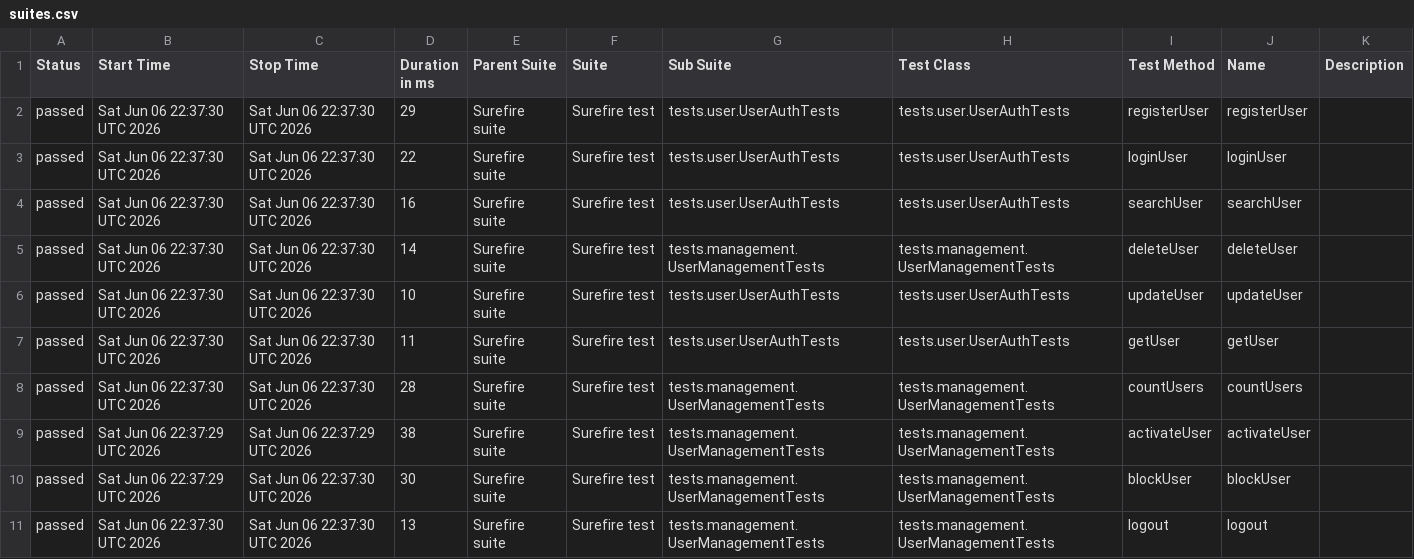
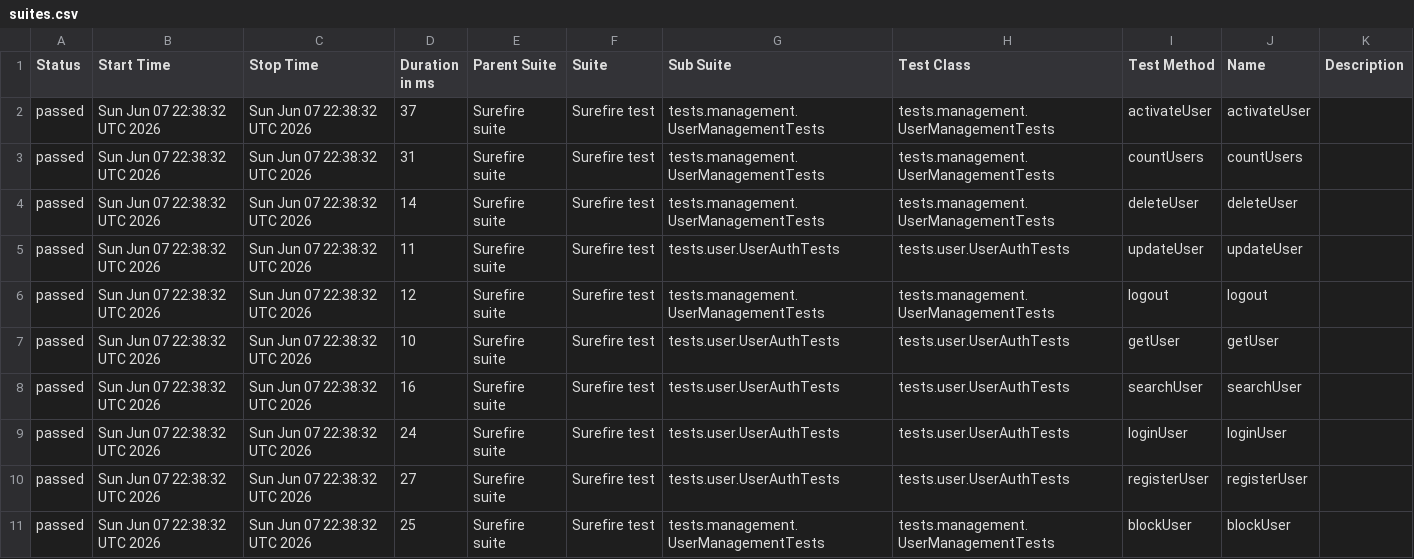
Before and after one commit to Ruturaj0861/user-restAssured, a CSV file: data/suites.csv, drawn as a sheet.

```diff
--- a/data/suites.csv
+++ b/data/suites.csv
@@ -1,11 +1,11 @@
 "Status","Start Time","Stop Time","Duration in ms","Parent Suite","Suite","Sub Suite","Test Class","Test Method","Name","Description"
-"passed","Sat Jun 06 22:37:30 UTC 2026","Sat Jun 06 22:37:30 UTC 2026","29","Surefire suite","Surefire test","tests.user.UserAuthTests","tests.user.UserAuthTests","registerUser","registerUser",""
-"passed","Sat Jun 06 22:37:30 UTC 2026","Sat Jun 06 22:37:30 UTC 2026","22","Surefire suite","Surefire test","tests.user.UserAuthTests","tests.user.UserAuthTests","loginUser","loginUser",""
-"passed","Sat Jun 06 22:37:30 UTC 2026","Sat Jun 06 22:37:30 UTC 2026","16","Surefire suite","Surefire test","tests.user.UserAuthTests","tests.user.UserAuthTests","searchUser","searchUser",""
-"passed","Sat Jun 06 22:37:30 UTC 2026","Sat Jun 06 22:37:30 UTC 2026","14","Surefire suite","Surefire test","tests.management.UserManagementTests","tests.management.UserManagementTests","deleteUser","deleteUser",""
-"passed","Sat Jun 06 22:37:30 UTC 2026","Sat Jun 06 22:37:30 UTC 2026","10","Surefire suite","Surefire test","tests.user.UserAuthTests","tests.user.UserAuthTests","updateUser","updateUser",""
-"passed","Sat Jun 06 22:37:30 UTC 2026","Sat Jun 06 22:37:30 UTC 2026","11","Surefire suite","Surefire test","tests.user.UserAuthTests","tests.user.UserAuthTests","getUser","getUser",""
-"passed","Sat Jun 06 22:37:30 UTC 2026","Sat Jun 06 22:37:30 UTC 2026","28","Surefire suite","Surefire test","tests.management.UserManagementTests","tests.management.UserManagementTests","countUsers","countUsers",""
-"passed","Sat Jun 06 22:37:29 UTC 2026","Sat Jun 06 22:37:29 UTC 2026","38","Surefire suite","Surefire test","tests.management.UserManagementTests","tests.management.UserManagementTests","activateUser","activateUser",""
-"passed","Sat Jun 06 22:37:29 UTC 2026","Sat Jun 06 22:37:30 UTC 2026","30","Surefire suite","Surefire test","tests.management.UserManagementTests","tests.management.UserManagementTests","blockUser","blockUser",""
-"passed","Sat Jun 06 22:37:30 UTC 2026","Sat Jun 06 22:37:30 UTC 2026","13","Surefire suite","Surefire test","tests.management.UserManagementTests","tests.management.UserManagementTests","logout","logout",""
+"passed","Sun Jun 07 22:38:32 UTC 2026","Sun Jun 07 22:38:32 UTC 2026","37","Surefire suite","Surefire test","tests.management.UserManagementTests","tests.management.UserManagementTests","activateUser","activateUser",""
+"passed","Sun Jun 07 22:38:32 UTC 2026","Sun Jun 07 22:38:32 UTC 2026","31","Surefire suite","Surefire test","tests.management.UserManagementTests","tests.management.UserManagementTests","countUsers","countUsers",""
+"passed","Sun Jun 07 22:38:32 UTC 2026","Sun Jun 07 22:38:32 UTC 2026","14","Surefire suite","Surefire test","tests.management.UserManagementTests","tests.management.UserManagementTests","deleteUser","deleteUser",""
+"passed","Sun Jun 07 22:38:32 UTC 2026","Sun Jun 07 22:38:32 UTC 2026","11","Surefire suite","Surefire test","tests.user.UserAuthTests","tests.user.UserAuthTests","updateUser","updateUser",""
+"passed","Sun Jun 07 22:38:32 UTC 2026","Sun Jun 07 22:38:32 UTC 2026","12","Surefire suite","Surefire test","tests.management.UserManagementTests","tests.management.UserManagementTests","logout","logout",""
+"passed","Sun Jun 07 22:38:32 UTC 2026","Sun Jun 07 22:38:32 UTC 2026","10","Surefire suite","Surefire test","tests.user.UserAuthTests","tests.user.UserAuthTests","getUser","getUser",""
+"passed","Sun Jun 07 22:38:32 UTC 2026","Sun Jun 07 22:38:32 UTC 2026","16","Surefire suite","Surefire test","tests.user.UserAuthTests","tests.user.UserAuthTests","searchUser","searchUser",""
+"passed","Sun Jun 07 22:38:32 UTC 2026","Sun Jun 07 22:38:32 UTC 2026","24","Surefire suite","Surefire test","tests.user.UserAuthTests","tests.user.UserAuthTests","loginUser","loginUser",""
+"passed","Sun Jun 07 22:38:32 UTC 2026","Sun Jun 07 22:38:32 UTC 2026","27","Surefire suite","Surefire test","tests.user.UserAuthTests","tests.user.UserAuthTests","registerUser","registerUser",""
+"passed","Sun Jun 07 22:38:32 UTC 2026","Sun Jun 07 22:38:32 UTC 2026","25","Surefire suite","Surefire test","tests.management.UserManagementTests","tests.management.UserManagementTests","blockUser","blockUser",""
```
Also changed, not shown: 34 other files.
